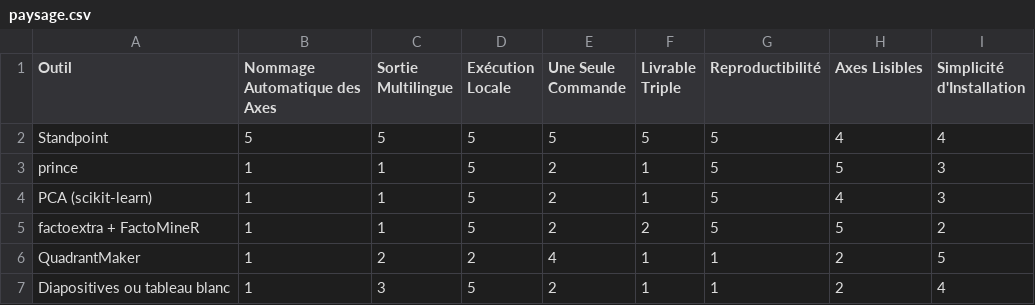
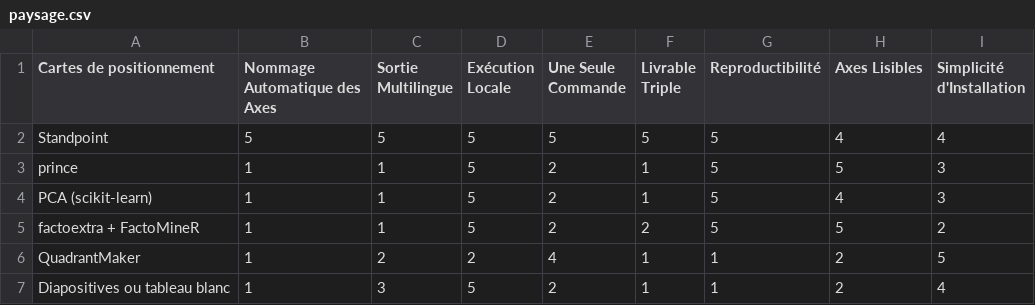
Before and after one commit to warith-harchaoui/standingpoint, a CSV file: assets/paysage.csv, drawn as a sheet.

Commit message:
0.2.0: join the AI Helpers suite + first PyPI release
- Suite framing (logo, AI Helpers header), canonical Documentation section, and a
  self-referential positioning map wired into LANDSCAPE.md / PAYSAGE.md from the
  committed assets/landscape.csv / paysage.csv source (domain label 'Positioning
  Maps'), with managed TABLE / FIGURE marker regions.
- Absolute URLs in README/LISEZMOI so they render on PyPI; add 'pip install
  standpoint' (From PyPI) install path.
- Bump version 0.1.0 -> 0.2.0; CHANGELOG.

```diff
--- a/assets/paysage.csv
+++ b/assets/paysage.csv
@@ -1,2 +1,2 @@
-Outil,Nommage Automatique des Axes,Sortie Multilingue,Exécution Locale,Une Seule Commande,Livrable Triple,Reproductibilité,Axes Lisibles,Simplicité d'Installation
+Cartes de positionnement,Nommage Automatique des Axes,Sortie Multilingue,Exécution Locale,Une Seule Commande,Livrable Triple,Reproductibilité,Axes Lisibles,Simplicité d'Installation
 Standpoint,5,5,5,5,5,5,4,4
```
Also changed, not shown: assets/landscape.csv, 8 other files.
